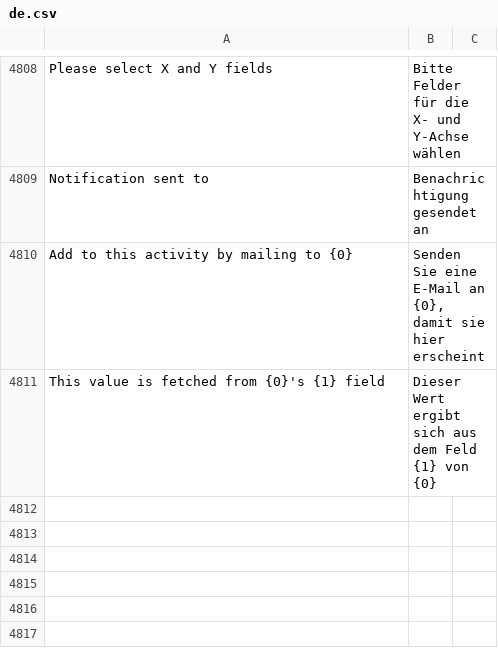
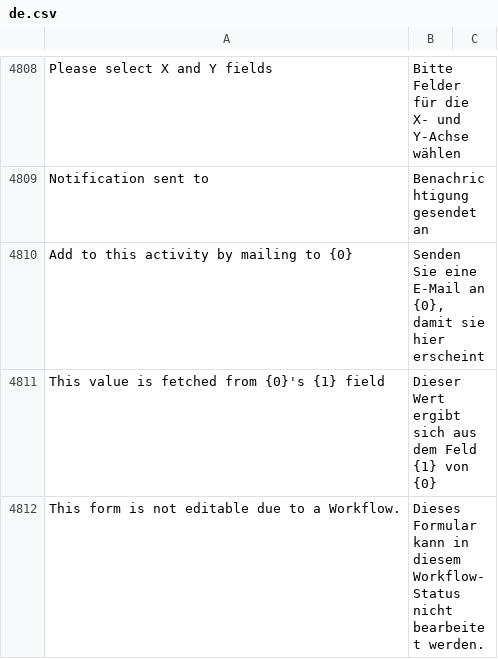
Before and after one commit to Dinext-pro/dinext_platform, a CSV file: frappe/translations/de.csv, drawn as a sheet; only a part is shown, gaps mark what is left out.

```diff
--- a/frappe/translations/de.csv
+++ b/frappe/translations/de.csv
@@ -4811 +4811,2 @@ Add to this activity by mailing to {0},"Senden Sie eine E-Mail an {0}, damit sie
 This value is fetched from {0}'s {1} field,Dieser Wert ergibt sich aus dem Feld {1} von {0},
+This form is not editable due to a Workflow.,Dieses Formular kann in diesem Workflow-Status nicht bearbeitet werden.,
```
